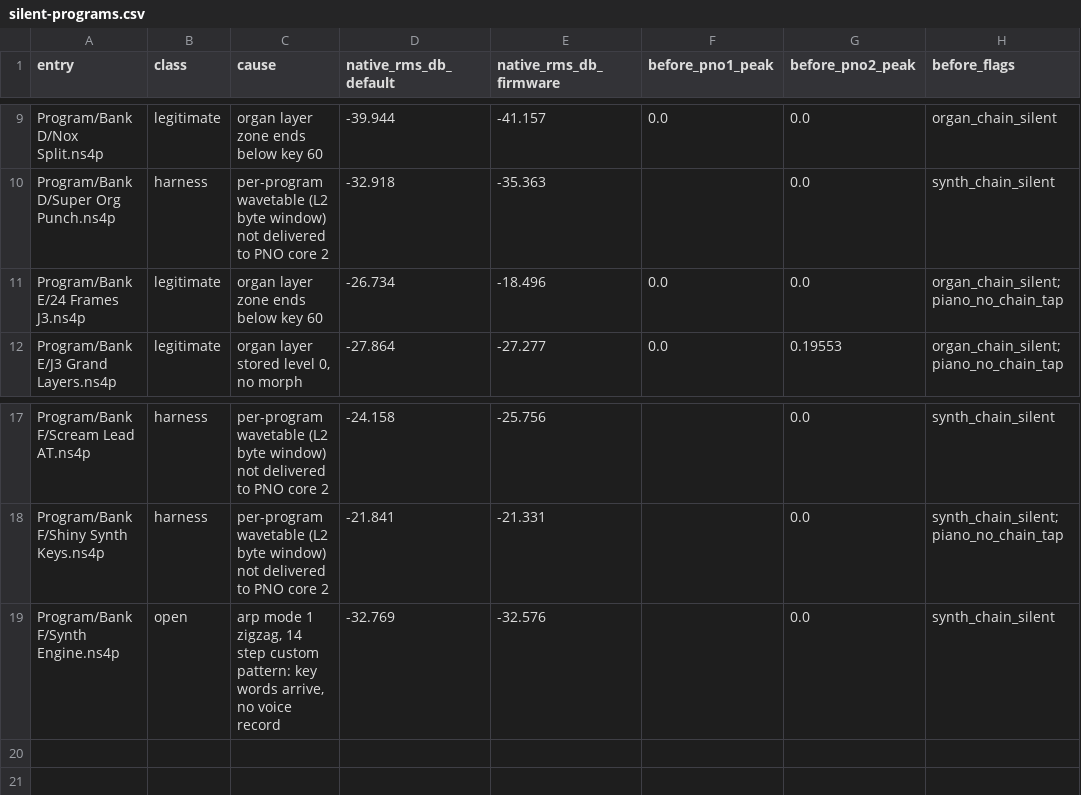
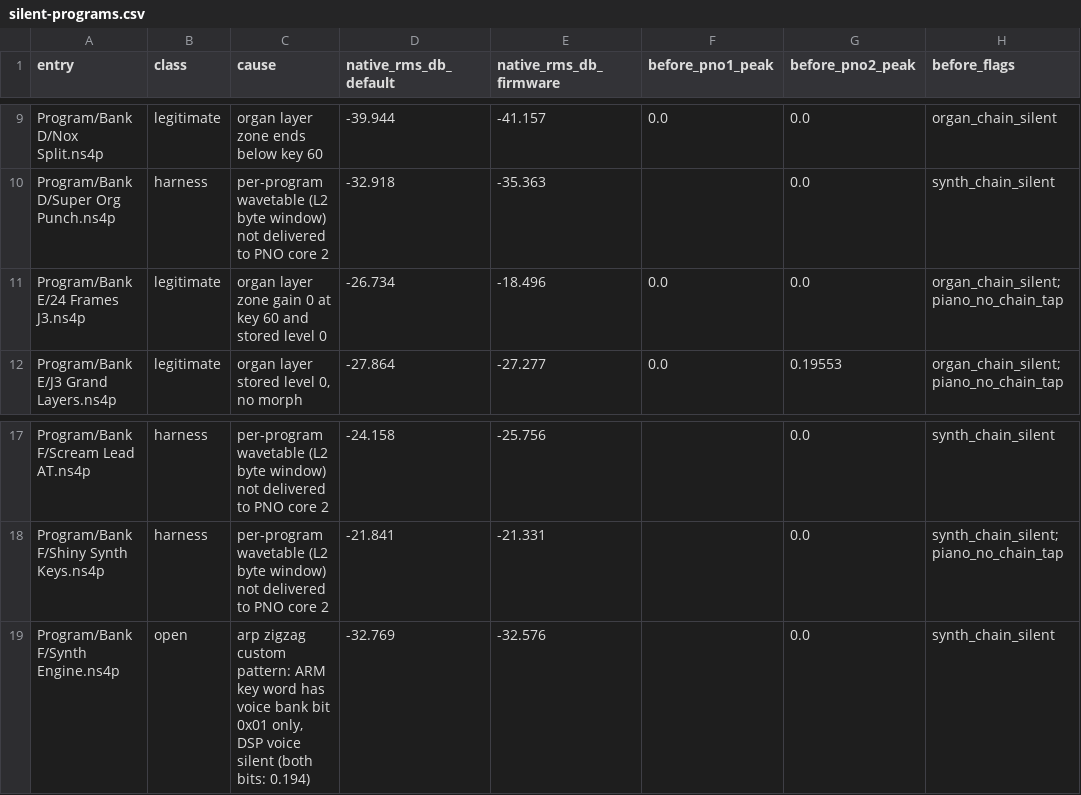
Before and after one commit to ThePluralogue/nd-matrix-1, a CSV file: docs/research/data/silent-programs.csv, drawn as a sheet; only a part is shown, gaps mark what is left out; the diff names each change by its address in the sheet, - before the commit and + after, or states it on an @@ line.

```diff
--- a/docs/research/data/silent-programs.csv
+++ b/docs/research/data/silent-programs.csv
-C11 (cause): organ layer zone ends below key 60
+C11 (cause): organ layer zone gain 0 at key 60 and stored level 0
-C19 (cause): arp mode 1 zigzag, 14 step custom pattern: key words arrive, no voice record
+C19 (cause): arp zigzag custom pattern: ARM key word has voice bank bit 0x01 only, DSP voice silent (both bits: 0.194)
```
Also changed, not shown: docs/research/data/program-ranking.csv, 7 other files.
